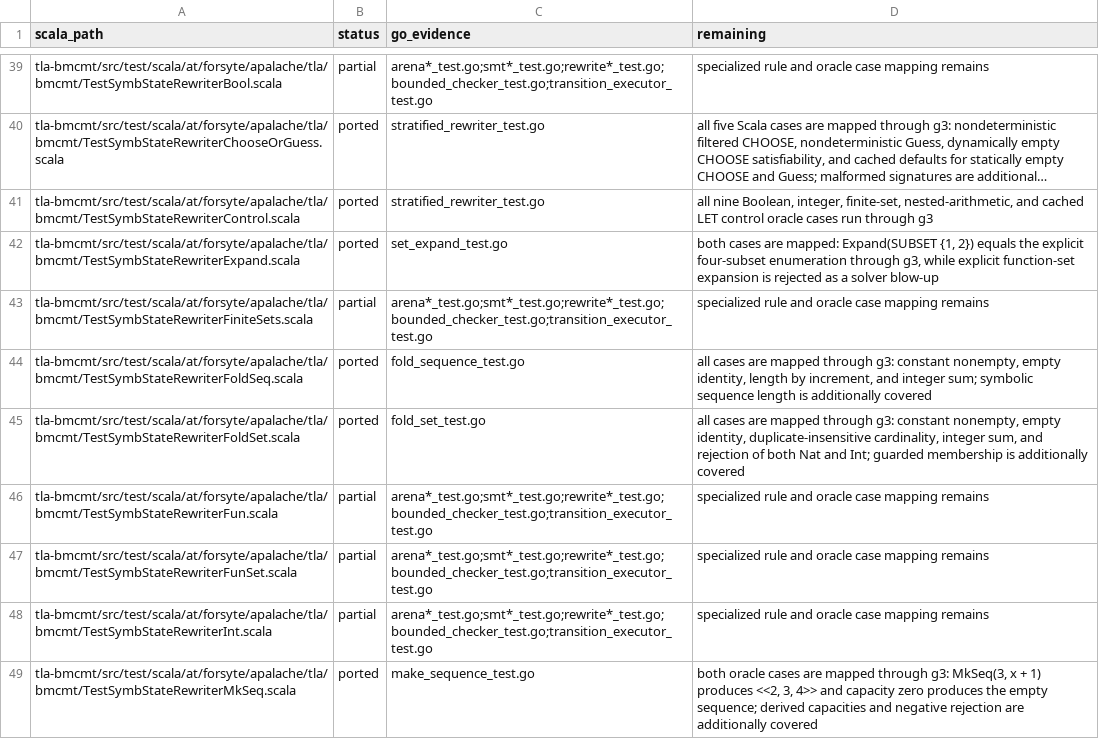
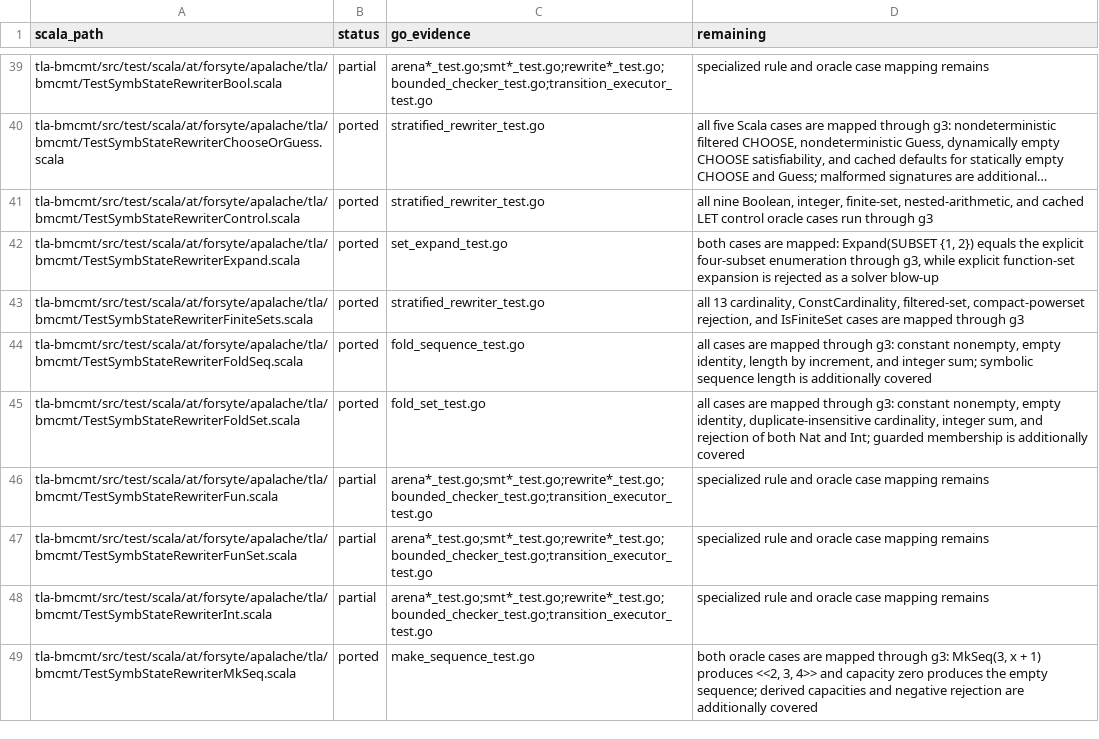
Before and after one commit to glycerine/apalache-go, a TSV file: pkg/SCALA_TEST_MANIFEST.tsv, drawn as a sheet; only a part is shown, gaps mark what is left out; long unchanged cells end in ….

Commit message:
classify Scala finite set rewriter contracts

```diff
--- a/pkg/SCALA_TEST_MANIFEST.tsv
+++ b/pkg/SCALA_TEST_MANIFEST.tsv
@@ -42,3 +42,3 @@ tla-bmcmt/src/test/scala/at/forsyte/apalache/tla/bmcmt/TestSymbStateRewriterCont
 tla-bmcmt/src/test/scala/at/forsyte/apalache/tla/bmcmt/TestSymbStateRewriterExpand.scala	ported	set_expand_test.go	both cases are mapped: Expand(SUBSET {1, 2}) equals the explicit four-subset enumeration through g3, while explicit function-set expansion is rejected as a solver blow-up
-tla-bmcmt/src/test/scala/at/forsyte/apalache/tla/bmcmt/TestSymbStateRewriterFiniteSets.scala	partial	arena*_test.go;smt*_test.go;rewrite*_test.go;bounded_checker_test.go;transition_executor_test.go	specialized rule and oracle case mapping remains
+tla-bmcmt/src/test/scala/at/forsyte/apalache/tla/bmcmt/TestSymbStateRewriterFiniteSets.scala	ported	stratified_rewriter_test.go	all 13 cardinality, ConstCardinality, filtered-set, compact-powerset rejection, and IsFiniteSet cases are mapped through g3
 tla-bmcmt/src/test/scala/at/forsyte/apalache/tla/bmcmt/TestSymbStateRewriterFoldSeq.scala	ported	fold_sequence_test.go	all cases are mapped through g3: constant nonempty, empty identity, length by increment, and integer sum; symbolic sequence length is additionally covered
```
